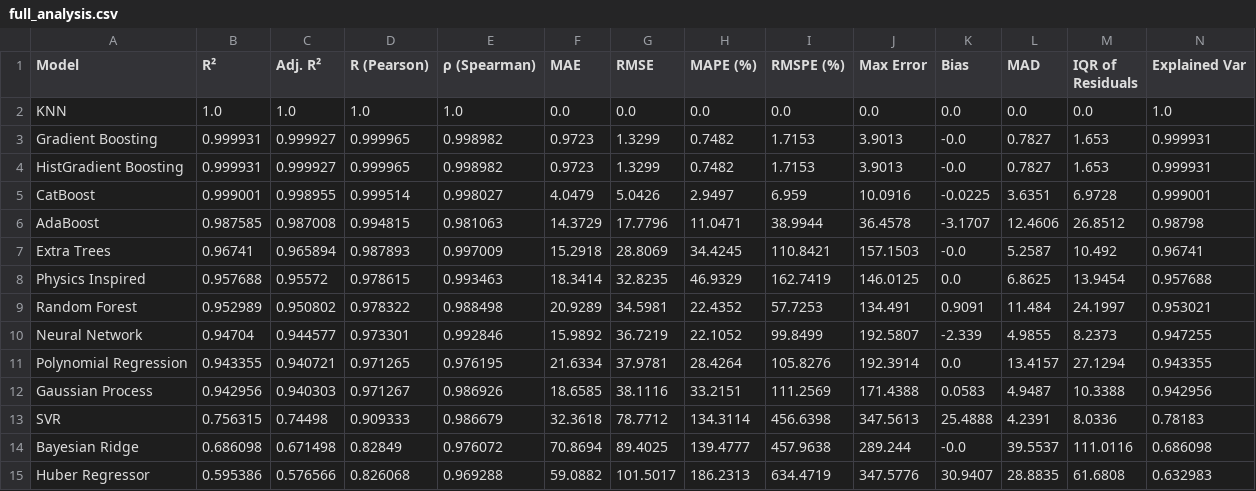
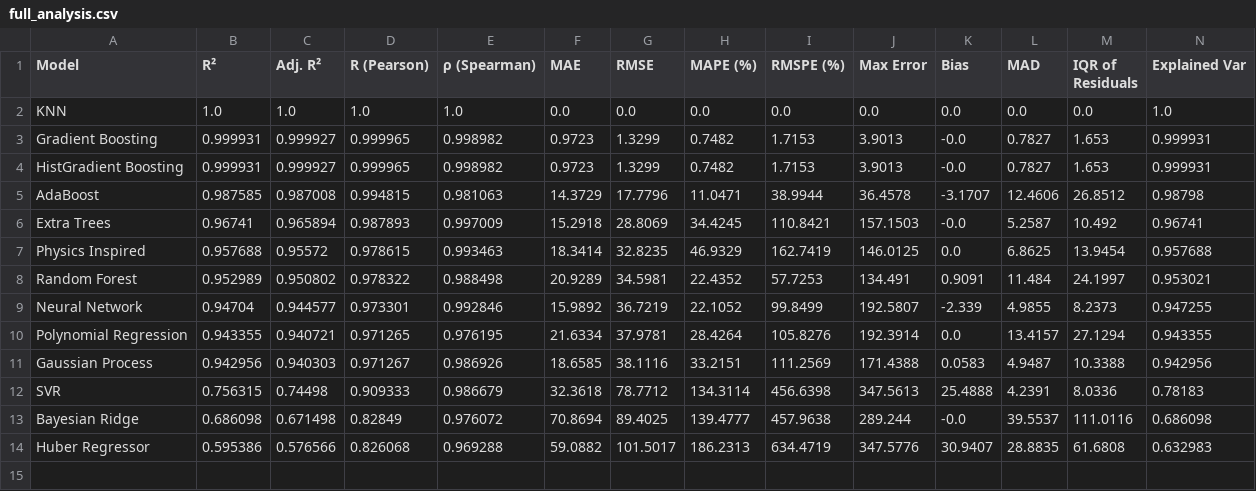
Before and after one commit to qazinasir79/density_Calculation, a CSV file: models/ethane/full_analysis.csv, drawn as a sheet; only a part is shown; rows hold the shown columns only; the diff names each change by its address in the sheet, - before the commit and + after, or states it on an @@ line.

Commit message:
Remove CatBoost for Streamlit Cloud compatibility (no Python 3.14 wheel)

```diff
--- a/models/ethane/full_analysis.csv
+++ b/models/ethane/full_analysis.csv
-row 5: CatBoost | 0.999001 | 0.998955 | 0.999514 | 0.998027 | 4.0479 | 5.0426 | 2.9497 | 6.959 | 10.0916 | -0.0225 | 3.6351 | 6.9728 | 0.999001
```
Also changed, not shown: models/ethane/model_performance.csv, models/methane/full_analysis.csv, 6 other files.
